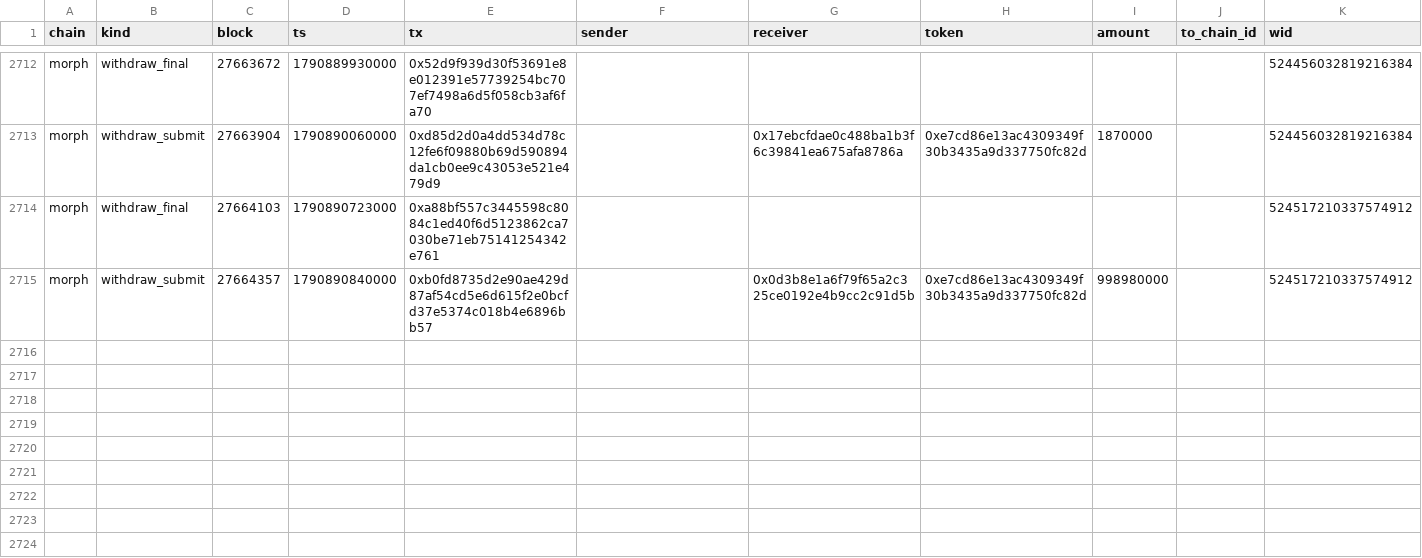
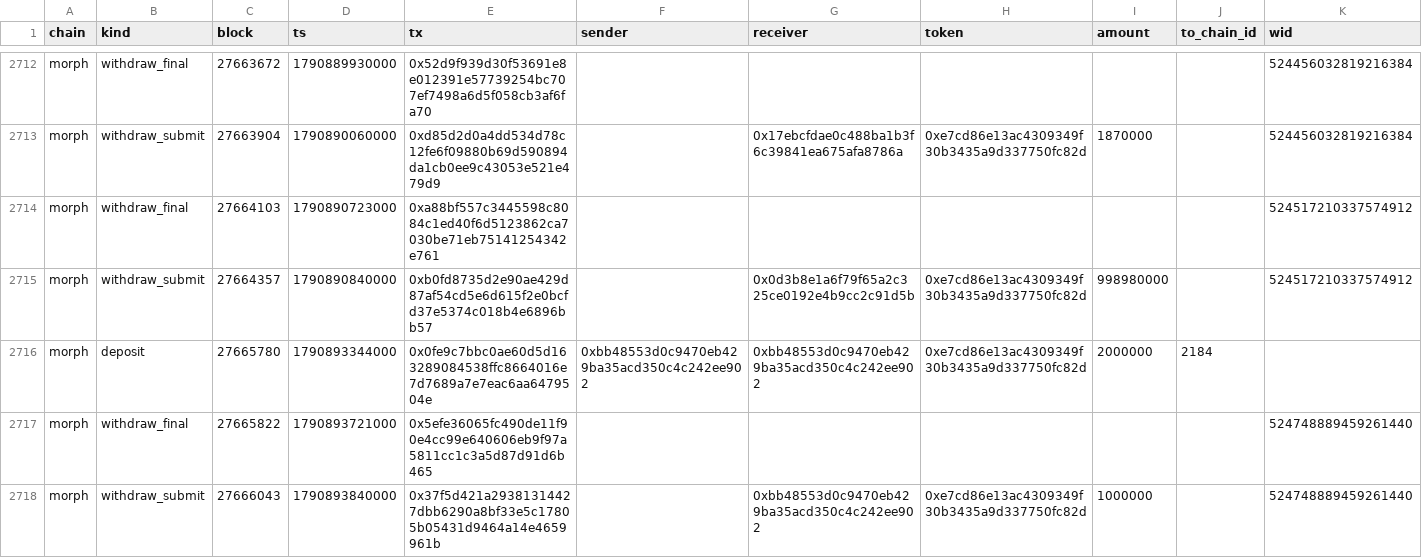
Before and after one commit to eferbarn/PopDex_Minor_Insights, a CSV file: bridge/morph.csv, drawn as a sheet; only a part is shown, gaps mark what is left out; the diff names each change by its address in the sheet, - before the commit and + after, or states it on an @@ line.

Commit message:
snapshot[bridge] 2026-10-01 1790896068517

```diff
--- a/bridge/morph.csv
+++ b/bridge/morph.csv
+row 2716: morph | deposit | 27665780 | 1790893344000 | 0x0fe9c7bbc0ae60d5d163289084538ffc8664016e7d7689a7e7eac6aa6479504e | 0xbb48553d0c9470eb429ba35acd350c4c242ee902 | 0xbb48553d0c9470eb429ba35acd350c4c242ee902 | 0xe7cd86e13ac4309349f30b3435a9d337750fc82d | 2000000 | 2184
+row 2717: morph | withdraw_final | 27665822 | 1790893721000 | 0x5efe36065fc490de11f90e4cc99e640606eb9f97a5811cc1c3a5d87d91d6b465 |  |  |  |  |  | 524748889459261440
+row 2718: morph | withdraw_submit | 27666043 | 1790893840000 | 0x37f5d421a29381314427dbb6290a8bf33e5c17805b05431d9464a14e4659961b |  | 0xbb48553d0c9470eb429ba35acd350c4c242ee902 | 0xe7cd86e13ac4309349f30b3435a9d337750fc82d | 1000000 |  | 524748889459261440
```
Also changed, not shown: 3 other files.
